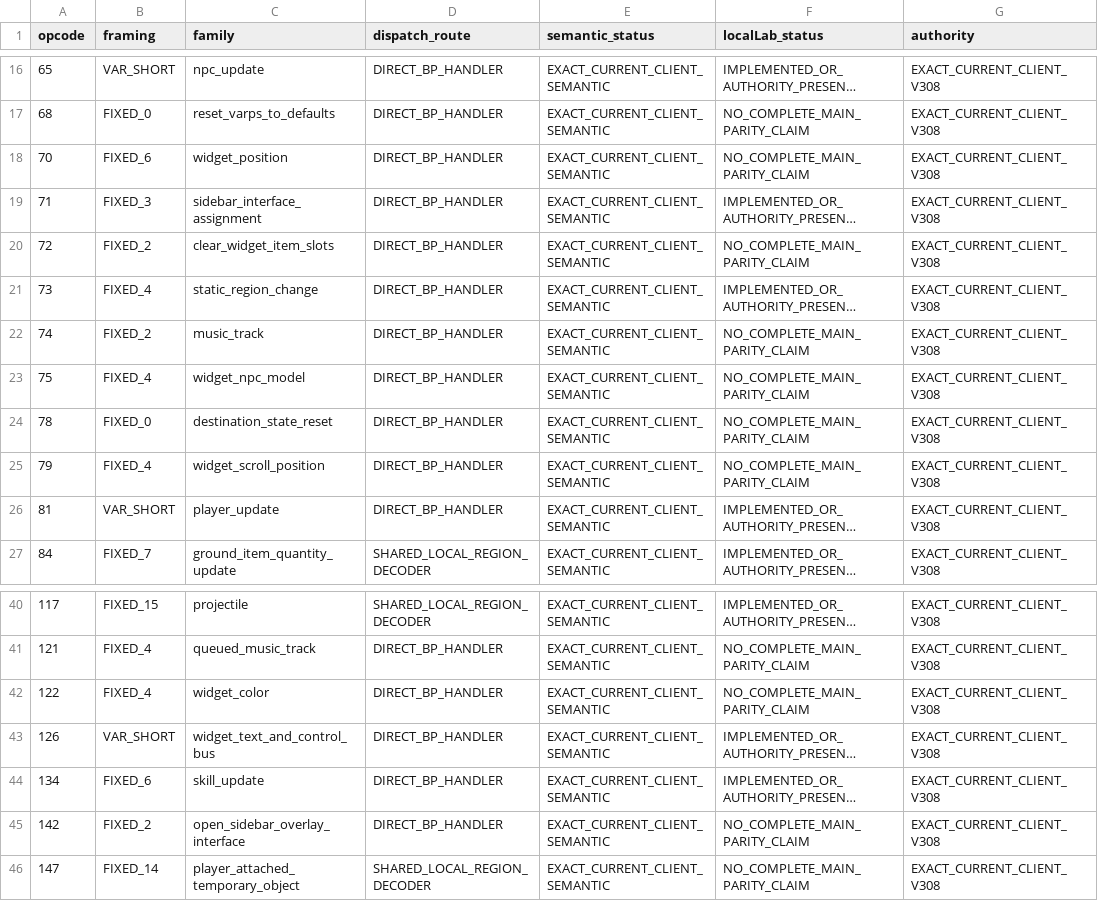
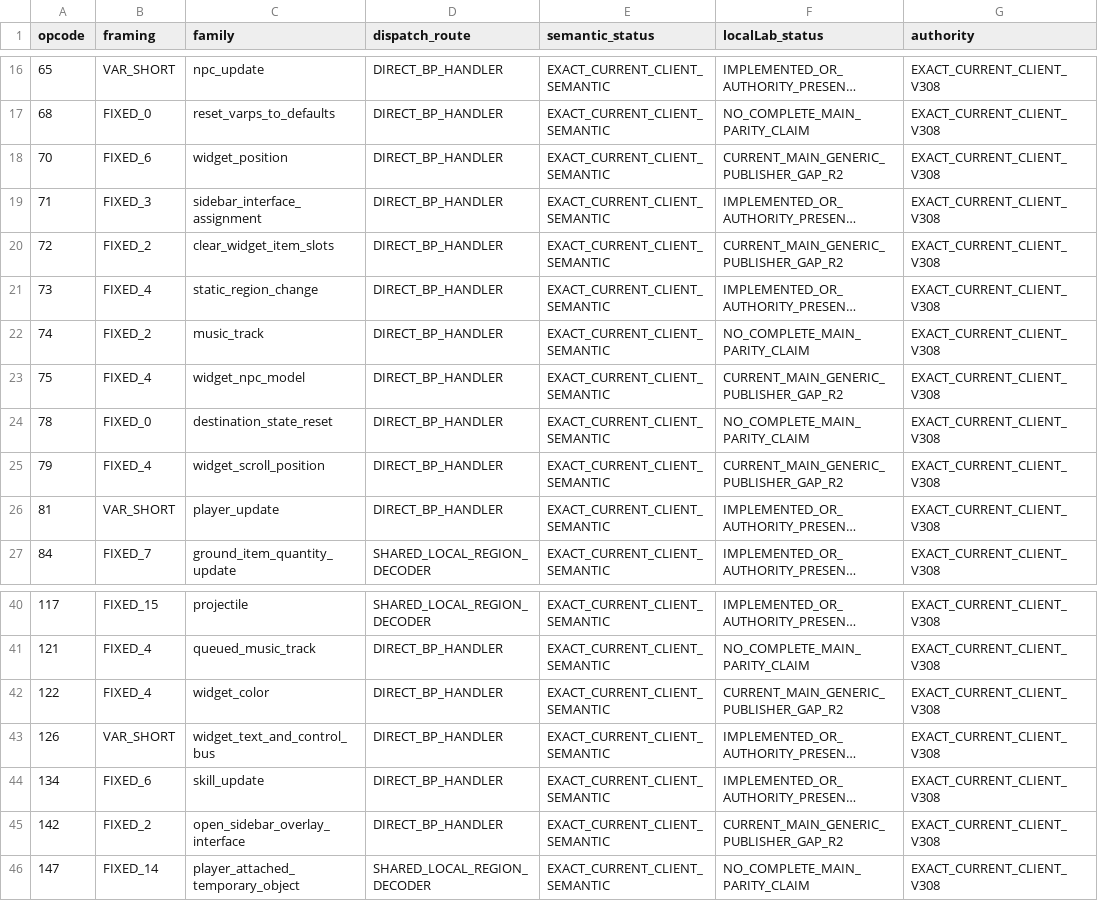
Before and after one commit to Trexzo/SpawnPK-RE, a TSV file: server/research/client_v308_coverage/s2c_census/v308_s2c_coverage.tsv, drawn as a sheet; only a part is shown, gaps mark what is left out; long unchanged cells end in …; the diff covers the shown part only; the diff names each change by its address in the sheet, - before the commit and + after, or states it on an @@ line.

Commit message:
research: classify exact widget publisher gaps on current main

```diff
--- a/server/research/client_v308_coverage/s2c_census/v308_s2c_coverage.tsv
+++ b/server/research/client_v308_coverage/s2c_census/v308_s2c_coverage.tsv
-F18 (localLab_status): NO_COMPLETE_MAIN_PARITY_CLAIM
+F18 (localLab_status): CURRENT_MAIN_GENERIC_PUBLISHER_GAP_R2
-F20 (localLab_status): NO_COMPLETE_MAIN_PARITY_CLAIM
+F20 (localLab_status): CURRENT_MAIN_GENERIC_PUBLISHER_GAP_R2
-F23 (localLab_status): NO_COMPLETE_MAIN_PARITY_CLAIM
+F23 (localLab_status): CURRENT_MAIN_GENERIC_PUBLISHER_GAP_R2
-F25 (localLab_status): NO_COMPLETE_MAIN_PARITY_CLAIM
+F25 (localLab_status): CURRENT_MAIN_GENERIC_PUBLISHER_GAP_R2
-F42 (localLab_status): NO_COMPLETE_MAIN_PARITY_CLAIM
+F42 (localLab_status): CURRENT_MAIN_GENERIC_PUBLISHER_GAP_R2
-F45 (localLab_status): NO_COMPLETE_MAIN_PARITY_CLAIM
+F45 (localLab_status): CURRENT_MAIN_GENERIC_PUBLISHER_GAP_R2
```
Also changed, not shown: 10 edited cells elsewhere in this file.
